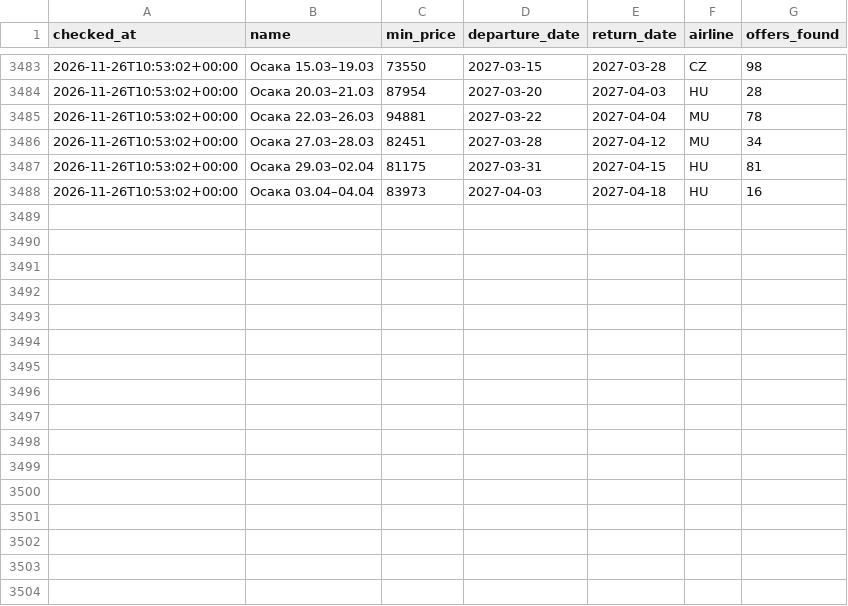
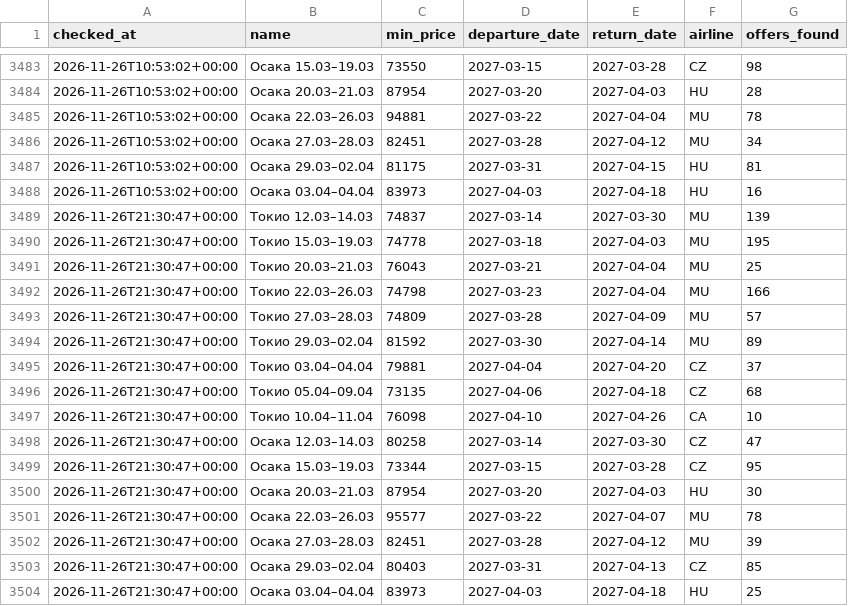
Before and after one commit to djandtty/custom-bot-checker, a CSV file: history.csv, drawn as a sheet; only a part is shown, gaps mark what is left out; the diff names each change by its address in the sheet, - before the commit and + after, or states it on an @@ line.

```diff
--- a/history.csv
+++ b/history.csv
+row 3489: 2026-11-26T21:30:47+00:00 | Токио 12.03–14.03 | 74837 | 2027-03-14 | 2027-03-30 | MU | 139
+row 3490: 2026-11-26T21:30:47+00:00 | Токио 15.03–19.03 | 74778 | 2027-03-18 | 2027-04-03 | MU | 195
+row 3491: 2026-11-26T21:30:47+00:00 | Токио 20.03–21.03 | 76043 | 2027-03-21 | 2027-04-04 | MU | 25
+row 3492: 2026-11-26T21:30:47+00:00 | Токио 22.03–26.03 | 74798 | 2027-03-23 | 2027-04-04 | MU | 166
+row 3493: 2026-11-26T21:30:47+00:00 | Токио 27.03–28.03 | 74809 | 2027-03-28 | 2027-04-09 | MU | 57
+row 3494: 2026-11-26T21:30:47+00:00 | Токио 29.03–02.04 | 81592 | 2027-03-30 | 2027-04-14 | MU | 89
+row 3495: 2026-11-26T21:30:47+00:00 | Токио 03.04–04.04 | 79881 | 2027-04-04 | 2027-04-20 | CZ | 37
+row 3496: 2026-11-26T21:30:47+00:00 | Токио 05.04–09.04 | 73135 | 2027-04-06 | 2027-04-18 | CZ | 68
+row 3497: 2026-11-26T21:30:47+00:00 | Токио 10.04–11.04 | 76098 | 2027-04-10 | 2027-04-26 | CA | 10
+row 3498: 2026-11-26T21:30:47+00:00 | Осака 12.03–14.03 | 80258 | 2027-03-14 | 2027-03-30 | CZ | 47
+row 3499: 2026-11-26T21:30:47+00:00 | Осака 15.03–19.03 | 73344 | 2027-03-15 | 2027-03-28 | CZ | 95
+row 3500: 2026-11-26T21:30:47+00:00 | Осака 20.03–21.03 | 87954 | 2027-03-20 | 2027-04-03 | HU | 30
+row 3501: 2026-11-26T21:30:47+00:00 | Осака 22.03–26.03 | 95577 | 2027-03-22 | 2027-04-07 | MU | 78
+row 3502: 2026-11-26T21:30:47+00:00 | Осака 27.03–28.03 | 82451 | 2027-03-28 | 2027-04-12 | MU | 39
+row 3503: 2026-11-26T21:30:47+00:00 | Осака 29.03–02.04 | 80403 | 2027-03-31 | 2027-04-13 | CZ | 85
+row 3504: 2026-11-26T21:30:47+00:00 | Осака 03.04–04.04 | 83973 | 2027-04-03 | 2027-04-18 | HU | 25
```
Also changed, not shown: 1 other file.
